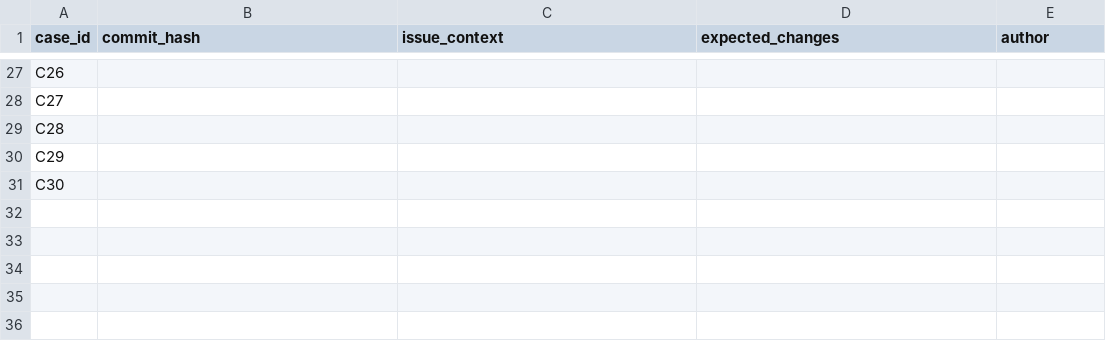
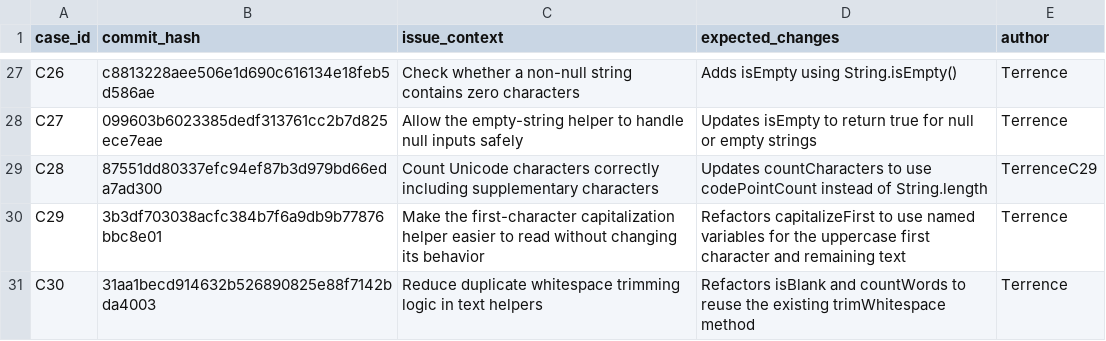
Before and after one commit to Atushh/COMP3520-AI-Commit-Messages, a CSV file: COMP3520_Idea9_Starter/data/cases.csv, drawn as a sheet; only a part is shown, gaps mark what is left out; the diff covers the shown part only; the diff names each change by its address in the sheet, - before the commit and + after, or states it on an @@ line.

```diff
--- a/COMP3520_Idea9_Starter/data/cases.csv
+++ b/COMP3520_Idea9_Starter/data/cases.csv
-B27 (commit_hash): (empty)
+B27 (commit_hash): c8813228aee506e1d690c616134e18feb5d586ae
-C27 (issue_context): (empty)
+C27 (issue_context): Check whether a non-null string contains zero characters
-D27 (expected_changes): (empty)
+D27 (expected_changes): Adds isEmpty using String.isEmpty()
-E27:E28 (author): (empty)
+E27:E28 (author): Terrence
-B28 (commit_hash): (empty)
+B28 (commit_hash): 099603b6023385dedf313761cc2b7d825ece7eae
-C28 (issue_context): (empty)
+C28 (issue_context): Allow the empty-string helper to handle null inputs safely
-D28 (expected_changes): (empty)
+D28 (expected_changes): Updates isEmpty to return true for null or empty strings
-B29 (commit_hash): (empty)
+B29 (commit_hash): 87551dd80337efc94ef87b3d979bd66eda7ad300
-C29 (issue_context): (empty)
+C29 (issue_context): Count Unicode characters correctly including supplementary characters
-D29 (expected_changes): (empty)
+D29 (expected_changes): Updates countCharacters to use codePointCount instead of String.length
-E29 (author): (empty)
+E29 (author): TerrenceC29
-B30 (commit_hash): (empty)
+B30 (commit_hash): 3b3df703038acfc384b7f6a9db9b77876bbc8e01
-C30 (issue_context): (empty)
+C30 (issue_context): Make the first-character capitalization helper easier to read without changing its behavior
-D30 (expected_changes): (empty)
+D30 (expected_changes): Refactors capitalizeFirst to use named variables for the uppercase first character and remaining text
-E30:E31 (author): (empty)
+E30:E31 (author): Terrence
-B31 (commit_hash): (empty)
+B31 (commit_hash): 31aa1becd914632b526890825e88f7142bda4003
-C31 (issue_context): (empty)
+C31 (issue_context): Reduce duplicate whitespace trimming logic in text helpers
-D31 (expected_changes): (empty)
+D31 (expected_changes): Refactors isBlank and countWords to reuse the existing trimWhitespace method
```
Also changed, not shown: 40 edited cells elsewhere in this file.
